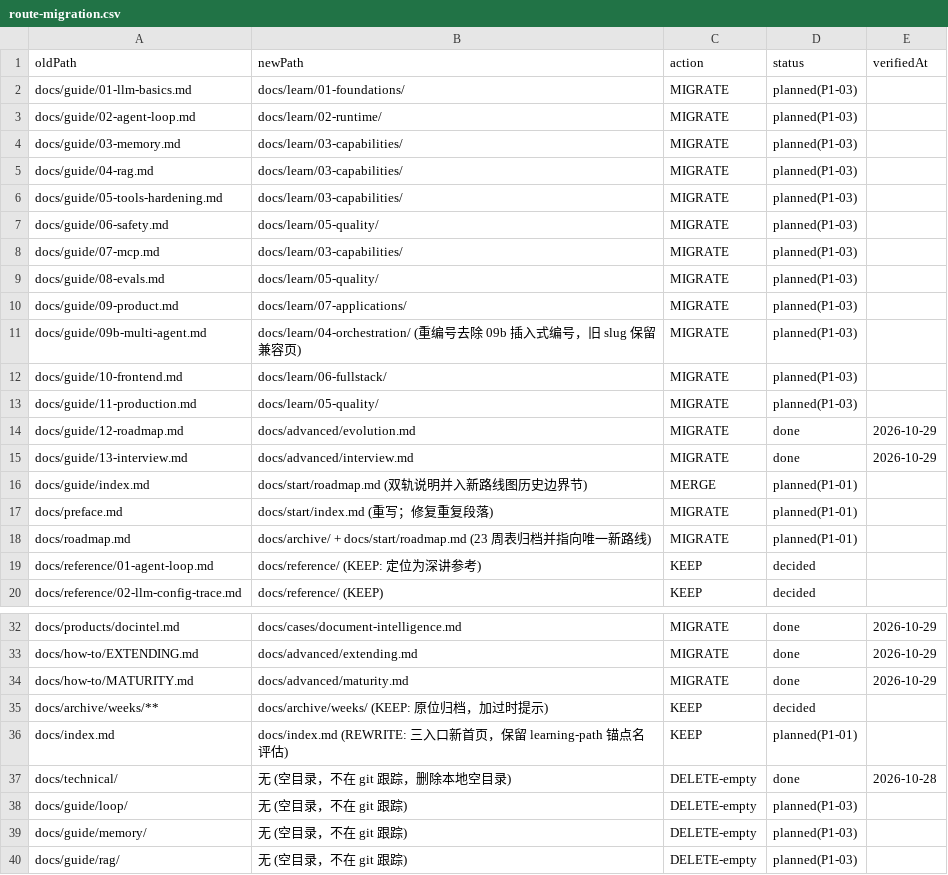
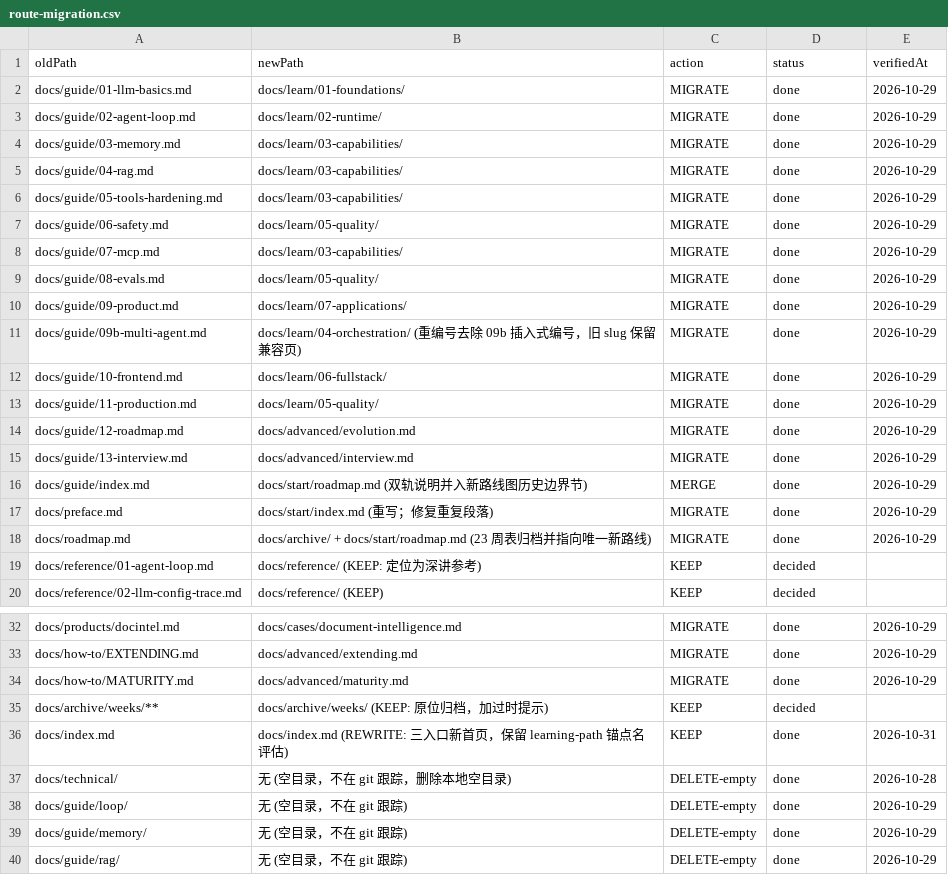
Before and after one commit to zrayjay/ai-agent-blog, a CSV file: docs/maintainers/route-migration.csv, drawn as a sheet; only a part is shown, gaps mark what is left out.

```diff
--- a/docs/maintainers/route-migration.csv
+++ b/docs/maintainers/route-migration.csv
@@ -1,19 +1,19 @@
 oldPath,newPath,action,status,verifiedAt
-docs/guide/01-llm-basics.md,docs/learn/01-foundations/,MIGRATE,planned(P1-03),
-docs/guide/02-agent-loop.md,docs/learn/02-runtime/,MIGRATE,planned(P1-03),
-docs/guide/03-memory.md,docs/learn/03-capabilities/,MIGRATE,planned(P1-03),
-docs/guide/04-rag.md,docs/learn/03-capabilities/,MIGRATE,planned(P1-03),
-docs/guide/05-tools-hardening.md,docs/learn/03-capabilities/,MIGRATE,planned(P1-03),
-docs/guide/06-safety.md,docs/learn/05-quality/,MIGRATE,planned(P1-03),
-docs/guide/07-mcp.md,docs/learn/03-capabilities/,MIGRATE,planned(P1-03),
-docs/guide/08-evals.md,docs/learn/05-quality/,MIGRATE,planned(P1-03),
-docs/guide/09-product.md,docs/learn/07-applications/,MIGRATE,planned(P1-03),
-docs/guide/09b-multi-agent.md,docs/learn/04-orchestration/ (重编号去除 09b 插入式编号，旧 slug 保留兼容页),MIGRATE,planned(P1-03),
-docs/guide/10-frontend.md,docs/learn/06-fullstack/,MIGRATE,planned(P1-03),
-docs/guide/11-production.md,docs/learn/05-quality/,MIGRATE,planned(P1-03),
+docs/guide/01-llm-basics.md,docs/learn/01-foundations/,MIGRATE,done,2026-10-29
+docs/guide/02-agent-loop.md,docs/learn/02-runtime/,MIGRATE,done,2026-10-29
+docs/guide/03-memory.md,docs/learn/03-capabilities/,MIGRATE,done,2026-10-29
+docs/guide/04-rag.md,docs/learn/03-capabilities/,MIGRATE,done,2026-10-29
+docs/guide/05-tools-hardening.md,docs/learn/03-capabilities/,MIGRATE,done,2026-10-29
+docs/guide/06-safety.md,docs/learn/05-quality/,MIGRATE,done,2026-10-29
+docs/guide/07-mcp.md,docs/learn/03-capabilities/,MIGRATE,done,2026-10-29
+docs/guide/08-evals.md,docs/learn/05-quality/,MIGRATE,done,2026-10-29
+docs/guide/09-product.md,docs/learn/07-applications/,MIGRATE,done,2026-10-29
+docs/guide/09b-multi-agent.md,docs/learn/04-orchestration/ (重编号去除 09b 插入式编号，旧 slug 保留兼容页),MIGRATE,done,2026-10-29
+docs/guide/10-frontend.md,docs/learn/06-fullstack/,MIGRATE,done,2026-10-29
+docs/guide/11-production.md,docs/learn/05-quality/,MIGRATE,done,2026-10-29
 docs/guide/12-roadmap.md,docs/advanced/evolution.md,MIGRATE,done,2026-10-29
 docs/guide/13-interview.md,docs/advanced/interview.md,MIGRATE,done,2026-10-29
-docs/guide/index.md,docs/start/roadmap.md (双轨说明并入新路线图历史边界节),MERGE,planned(P1-01),
-docs/preface.md,docs/start/index.md (重写；修复重复段落),MIGRATE,planned(P1-01),
-docs/roadmap.md,docs/archive/ + docs/start/roadmap.md (23 周表归档并指向唯一新路线),MIGRATE,planned(P1-01),
+docs/guide/index.md,docs/start/roadmap.md (双轨说明并入新路线图历史边界节),MERGE,done,2026-10-29
+docs/preface.md,docs/start/index.md (重写；修复重复段落),MIGRATE,done,2026-10-29
+docs/roadmap.md,docs/archive/ + docs/start/roadmap.md (23 周表归档并指向唯一新路线),MIGRATE,done,2026-10-29
 docs/reference/01-agent-loop.md,docs/reference/ (KEEP: 定位为深讲参考),KEEP,decided,
@@ -35,6 +35,6 @@ docs/how-to/MATURITY.md,docs/advanced/maturity.md,MIGRATE,done,2026-10-29
 docs/archive/weeks/**,docs/archive/weeks/ (KEEP: 原位归档，加过时提示),KEEP,decided,
-docs/index.md,docs/index.md (REWRITE: 三入口新首页，保留 learning-path 锚点名评估),KEEP,planned(P1-01),
+docs/index.md,docs/index.md (REWRITE: 三入口新首页，保留 learning-path 锚点名评估),KEEP,done,2026-10-31
 docs/technical/,无 (空目录，不在 git 跟踪，删除本地空目录),DELETE-empty,done,2026-10-28
-docs/guide/loop/,无 (空目录，不在 git 跟踪),DELETE-empty,planned(P1-03),
-docs/guide/memory/,无 (空目录，不在 git 跟踪),DELETE-empty,planned(P1-03),
-docs/guide/rag/,无 (空目录，不在 git 跟踪),DELETE-empty,planned(P1-03),
+docs/guide/loop/,无 (空目录，不在 git 跟踪),DELETE-empty,done,2026-10-29
+docs/guide/memory/,无 (空目录，不在 git 跟踪),DELETE-empty,done,2026-10-29
+docs/guide/rag/,无 (空目录，不在 git 跟踪),DELETE-empty,done,2026-10-29
```
Also changed, not shown: 3 other files.
